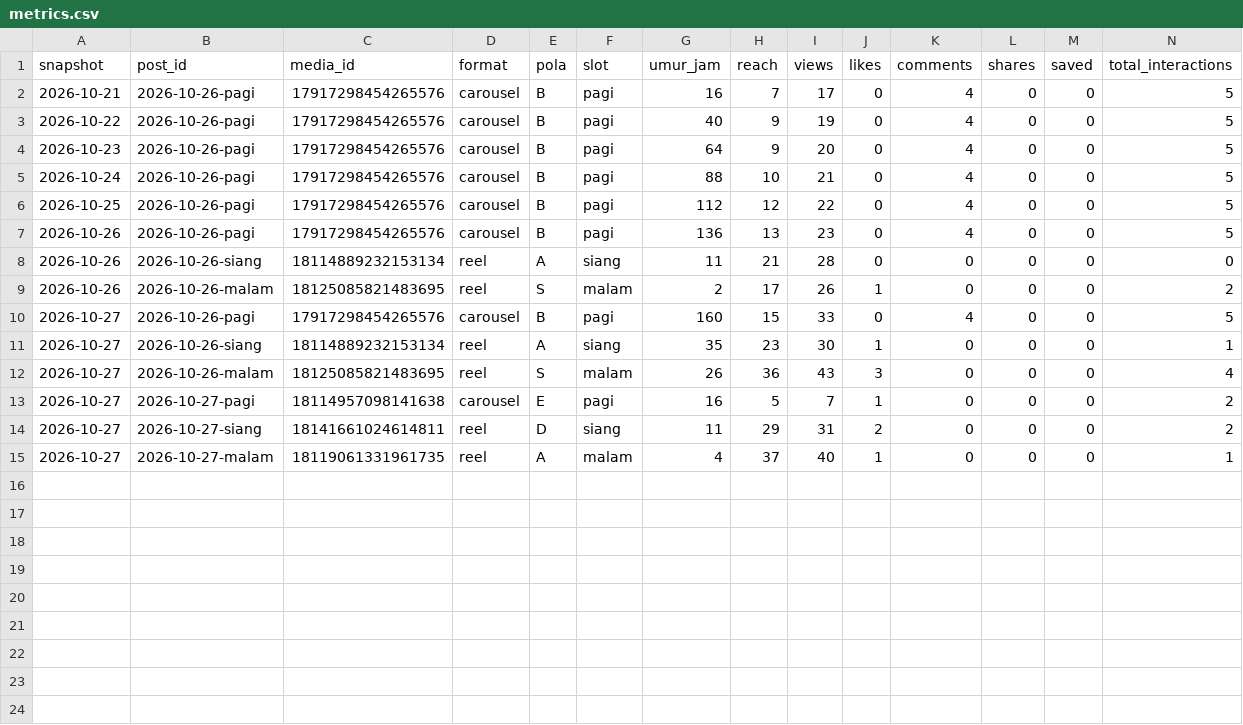
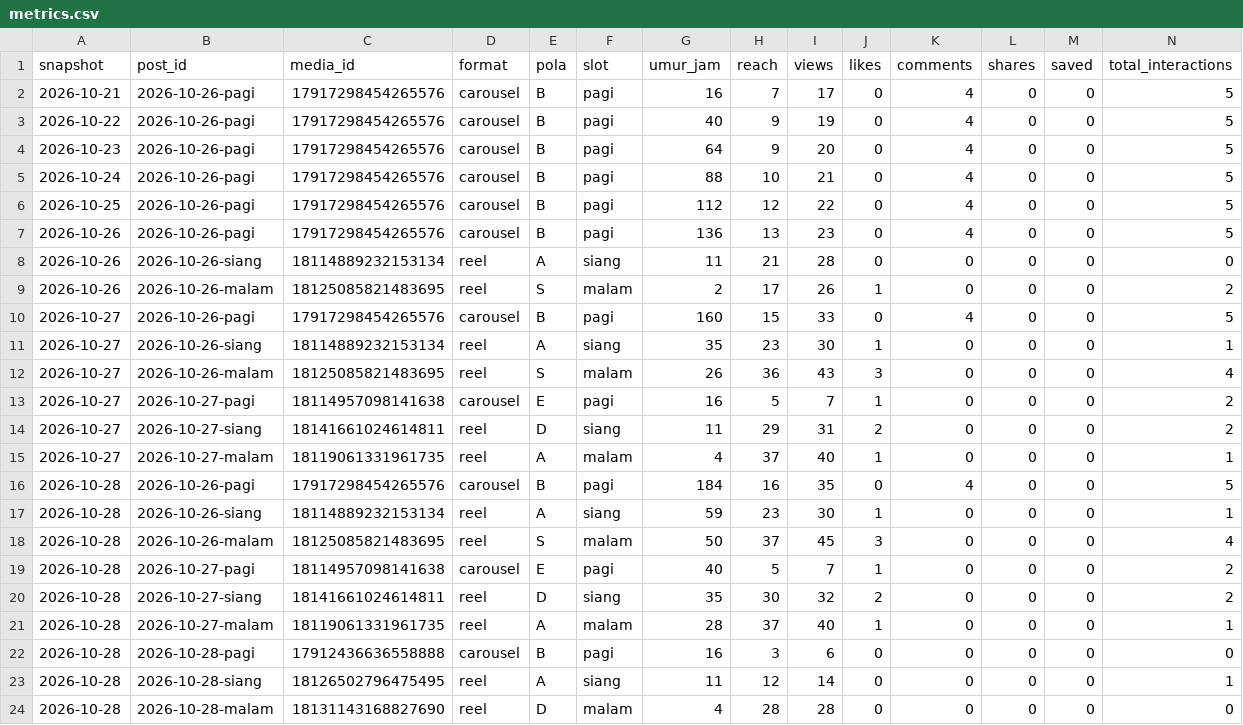
Before and after one commit to Nara-edu26/nara-autopilot, a CSV file: data/metrics.csv, drawn as a sheet; only a part is shown; rows hold the shown columns only; the diff names each change by its address in the sheet, - before the commit and + after, or states it on an @@ line.

```diff
--- a/data/metrics.csv
+++ b/data/metrics.csv
+row 16: 2026-10-28 | 2026-10-26-pagi | 17917298454265576 | carousel | B | pagi | 184 | 16 | 35 | 0 | 4 | 0 | 0 | 5
+row 17: 2026-10-28 | 2026-10-26-siang | 18114889232153134 | reel | A | siang | 59 | 23 | 30 | 1 | 0 | 0 | 0 | 1
+row 18: 2026-10-28 | 2026-10-26-malam | 18125085821483695 | reel | S | malam | 50 | 37 | 45 | 3 | 0 | 0 | 0 | 4
+row 19: 2026-10-28 | 2026-10-27-pagi | 18114957098141638 | carousel | E | pagi | 40 | 5 | 7 | 1 | 0 | 0 | 0 | 2
+row 20: 2026-10-28 | 2026-10-27-siang | 18141661024614811 | reel | D | siang | 35 | 30 | 32 | 2 | 0 | 0 | 0 | 2
+row 21: 2026-10-28 | 2026-10-27-malam | 18119061331961735 | reel | A | malam | 28 | 37 | 40 | 1 | 0 | 0 | 0 | 1
+row 22: 2026-10-28 | 2026-10-28-pagi | 17912436636558888 | carousel | B | pagi | 16 | 3 | 6 | 0 | 0 | 0 | 0 | 0
+row 23: 2026-10-28 | 2026-10-28-siang | 18126502796475495 | reel | A | siang | 11 | 12 | 14 | 0 | 0 | 0 | 0 | 1
+row 24: 2026-10-28 | 2026-10-28-malam | 18131143168827690 | reel | D | malam | 4 | 28 | 28 | 0 | 0 | 0 | 0 | 0
```
Also changed, not shown: data/ringkasan_post.csv, 2 other files.
